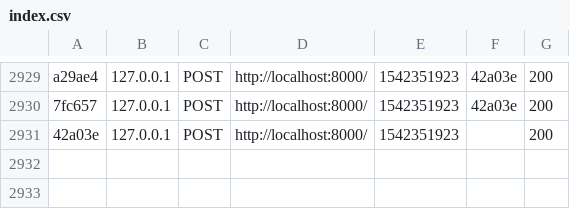
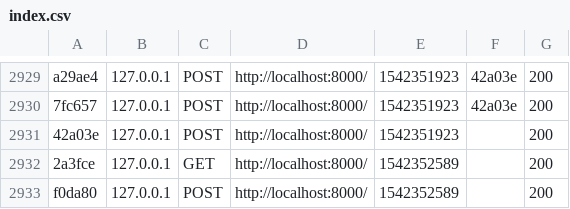
Before and after one commit to mateuszpijanowski/masterlangg, a CSV file: var/cache/dev/profiler/index.csv, drawn as a sheet; only a part is shown, gaps mark what is left out; the diff names each change by its address in the sheet, - before the commit and + after, or states it on an @@ line.

```diff
--- a/var/cache/dev/profiler/index.csv
+++ b/var/cache/dev/profiler/index.csv
+row 2932: 2a3fce | 127.0.0.1 | GET | http://localhost:8000/ | 1542352589 |  | 200
+row 2933: f0da80 | 127.0.0.1 | POST | http://localhost:8000/ | 1542352589 |  | 200
```
Also changed, not shown: 4 other files.
